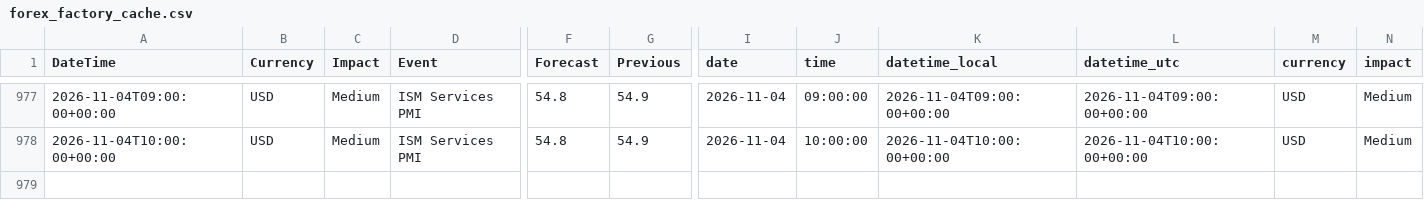
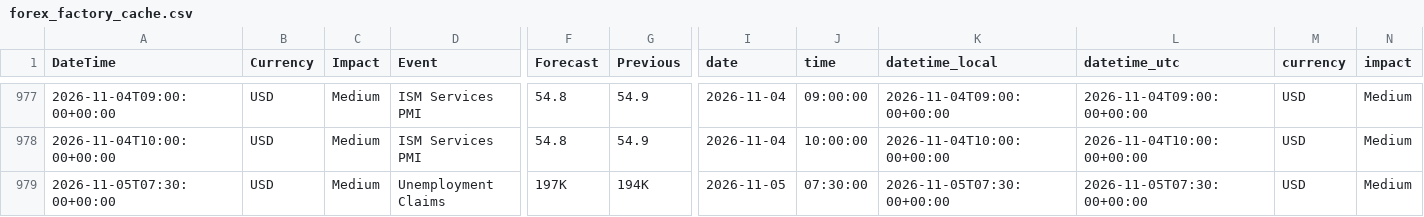
Before and after one commit to AbhiHacler/macrodata, a CSV file: forex_factory_cache.csv, drawn as a sheet; only a part is shown, gaps mark what is left out; rows hold the shown columns only; the diff names each change by its address in the sheet, - before the commit and + after, or states it on an @@ line.

```diff
--- a/forex_factory_cache.csv
+++ b/forex_factory_cache.csv
+row 979: 2026-11-05T07:30:00+00:00 | USD | Medium | Unemployment Claims | 197K | 194K | 2026-11-05 | 07:30:00 | 2026-11-05T07:30:00+00:00 | 2026-11-05T07:30:00+00:00 | USD | Medium
```
